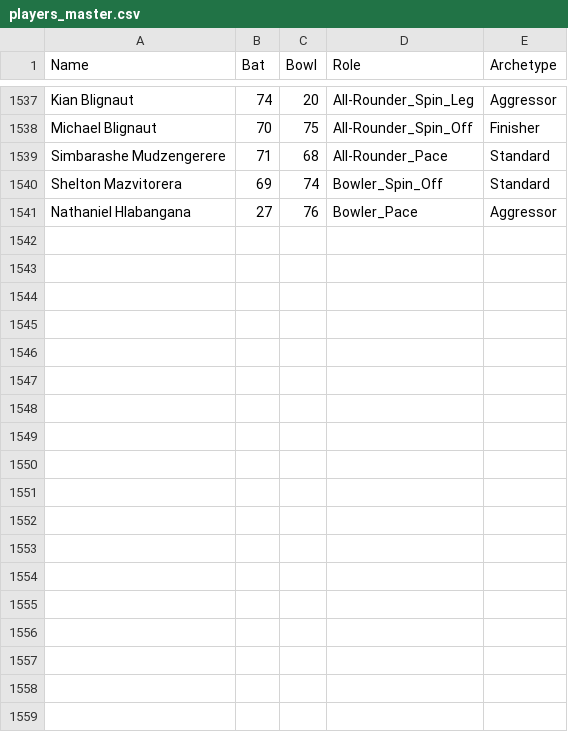
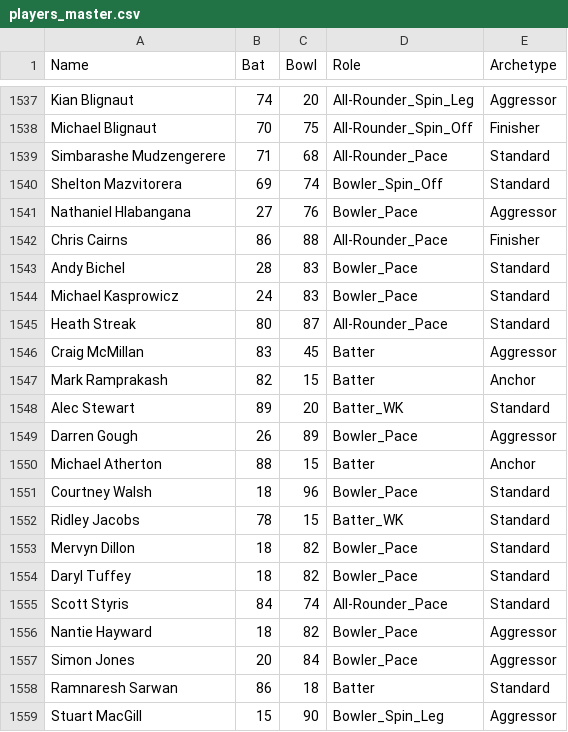
Before and after one commit to TheJaiv/CricVerse, a CSV file: data/players_master.csv, drawn as a sheet; only a part is shown, gaps mark what is left out.

```diff
--- a/data/players_master.csv
+++ b/data/players_master.csv
@@ -1541 +1541,19 @@ Shelton Mazvitorera,69,74,Bowler_Spin_Off,Standard
 Nathaniel Hlabangana,27,76,Bowler_Pace,Aggressor
+Chris Cairns,86,88,All-Rounder_Pace,Finisher
+Andy Bichel,28,83,Bowler_Pace,Standard
+Michael Kasprowicz,24,83,Bowler_Pace,Standard
+Heath Streak,80,87,All-Rounder_Pace,Standard
+Craig McMillan,83,45,Batter,Aggressor
+Mark Ramprakash,82,15,Batter,Anchor
+Alec Stewart,89,20,Batter_WK,Standard
+Darren Gough,26,89,Bowler_Pace,Aggressor
+Michael Atherton,88,15,Batter,Anchor
+Courtney Walsh,18,96,Bowler_Pace,Standard
+Ridley Jacobs,78,15,Batter_WK,Standard
+Mervyn Dillon,18,82,Bowler_Pace,Standard
+Daryl Tuffey,18,82,Bowler_Pace,Standard
+Scott Styris,84,74,All-Rounder_Pace,Standard
+Nantie Hayward,18,82,Bowler_Pace,Aggressor
+Simon Jones,20,84,Bowler_Pace,Aggressor
+Ramnaresh Sarwan,86,18,Batter,Standard
+Stuart MacGill,15,90,Bowler_Spin_Leg,Aggressor
```
Also changed, not shown: 5 other files.
